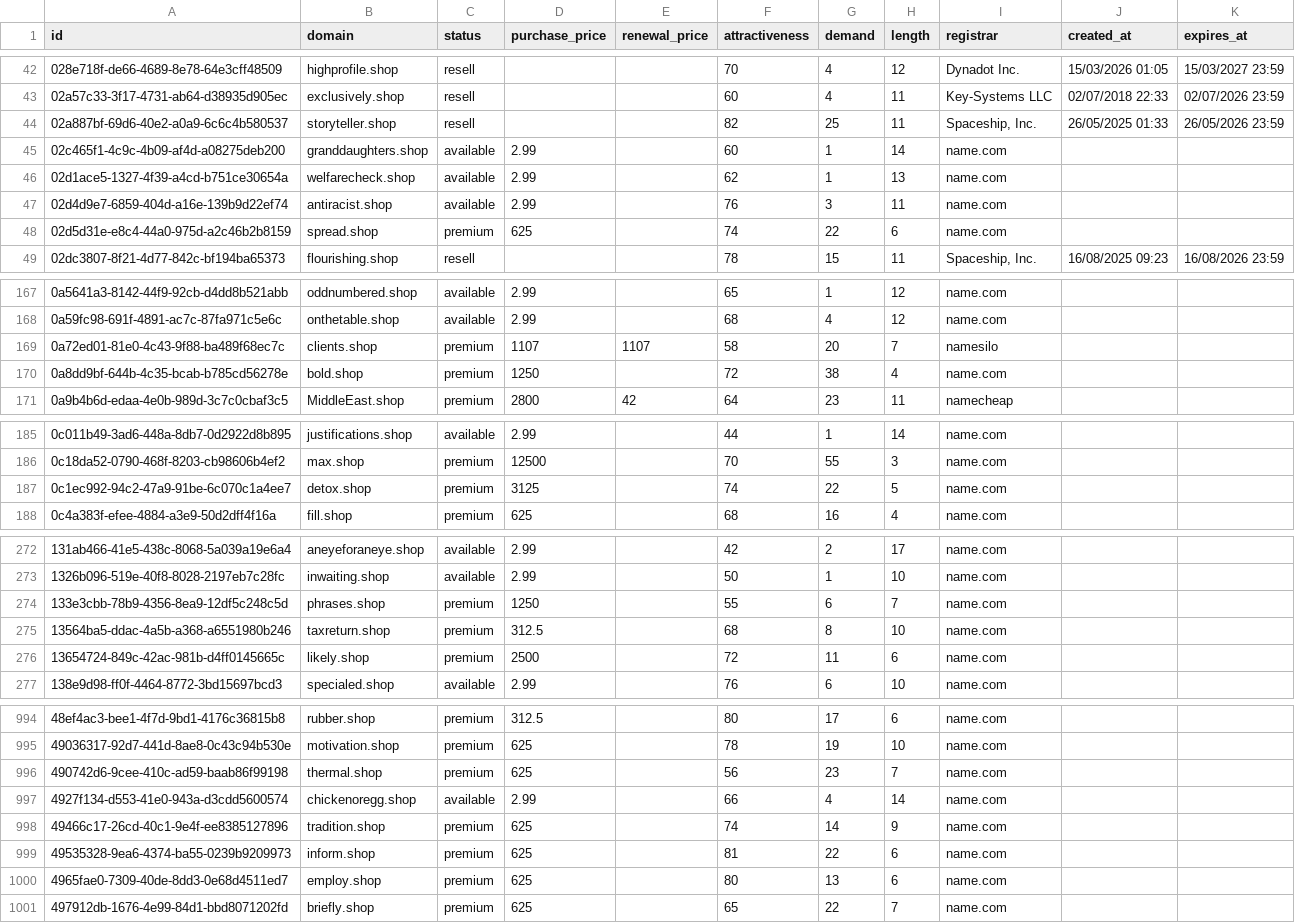
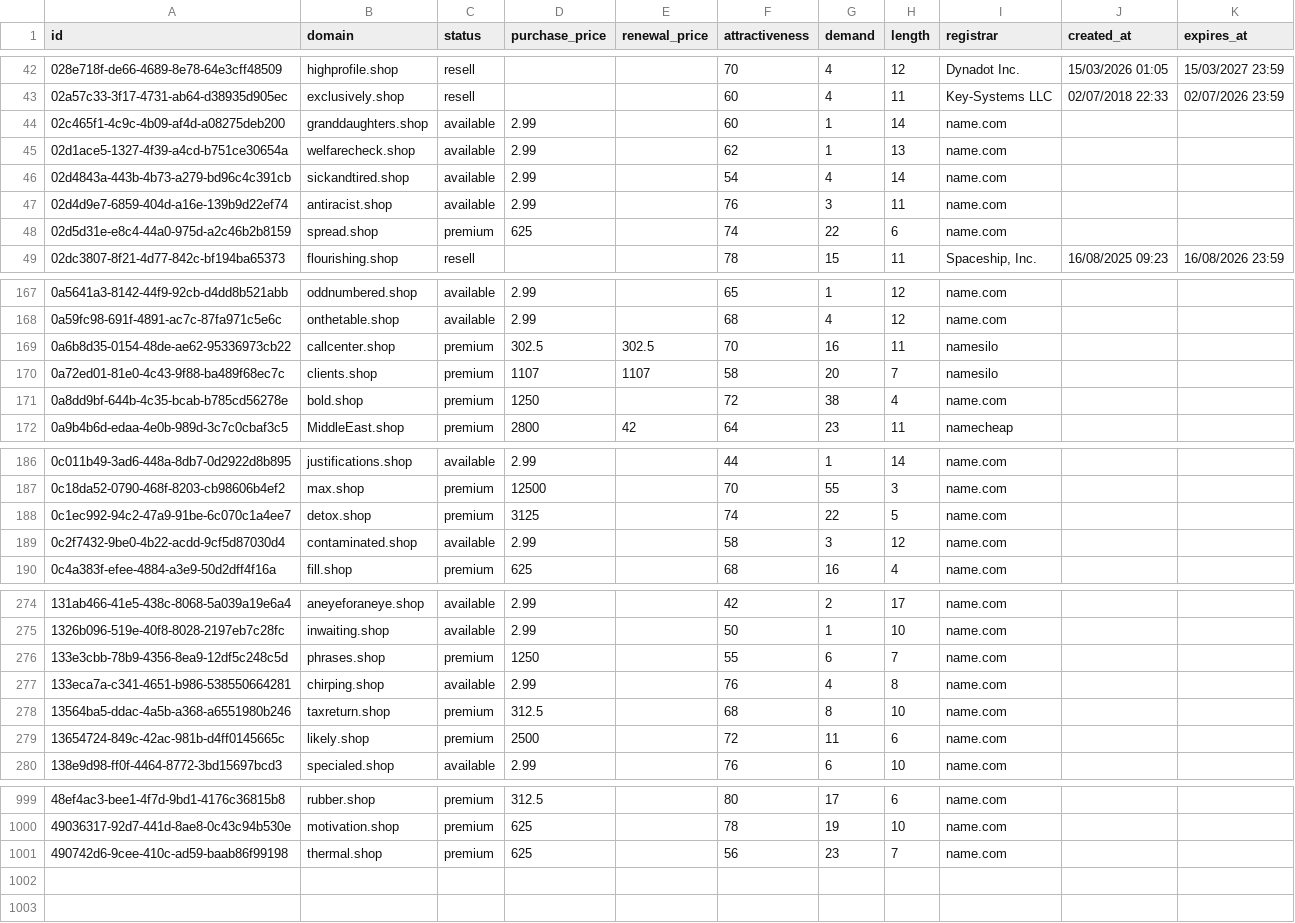
Before and after one commit to UniqueDomains/shop-oneword-domains, a CSV file: shop.csv, drawn as a sheet; only a part is shown, gaps mark what is left out; removed rows and columns are numbered as before the commit, all else as after; the diff covers the shown part only; the diff names each change by its address in the sheet, - before the commit and + after, or states it on an @@ line.

Commit message:
Domains update

```diff
--- a/shop.csv
+++ b/shop.csv
-row 44: 02a887bf-69d6-40e2-a0a9-6c6c4b580537 | storyteller.shop | resell |  |  | 82 | 25 | 11 | Spaceship, Inc. | 26/05/2025 01:33 | 26/05/2026 23:59
+row 46: 02d4843a-443b-4b73-a279-bd96c4c391cb | sickandtired.shop | available | 2.99 |  | 54 | 4 | 14 | name.com
+row 169: 0a6b8d35-0154-48de-ae62-95336973cb22 | callcenter.shop | premium | 302.5 | 302.5 | 70 | 16 | 11 | namesilo
+row 189: 0c2f7432-9be0-4b22-acdd-9cf5d87030d4 | contaminated.shop | available | 2.99 |  | 58 | 3 | 12 | name.com
+row 277: 133eca7a-c341-4651-b986-538550664281 | chirping.shop | available | 2.99 |  | 76 | 4 | 8 | name.com
-row 997: 4927f134-d553-41e0-943a-d3cdd5600574 | chickenoregg.shop | available | 2.99 |  | 66 | 4 | 14 | name.com
-row 998: 49466c17-26cd-40c1-9e4f-ee8385127896 | tradition.shop | premium | 625 |  | 74 | 14 | 9 | name.com
-row 999: 49535328-9ea6-4374-ba55-0239b9209973 | inform.shop | premium | 625 |  | 81 | 22 | 6 | name.com
-row 1000: 4965fae0-7309-40de-8dd3-0e68d4511ed7 | employ.shop | premium | 625 |  | 80 | 13 | 6 | name.com
-row 1001: 497912db-1676-4e99-84d1-bbd8071202fd | briefly.shop | premium | 625 |  | 65 | 22 | 7 | name.com
```
Also changed, not shown: 2 added rows and 6 edited cells elsewhere in this file, 4 other files.
